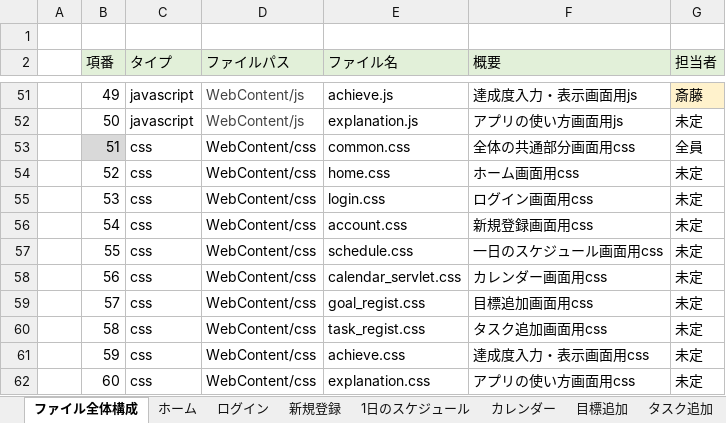
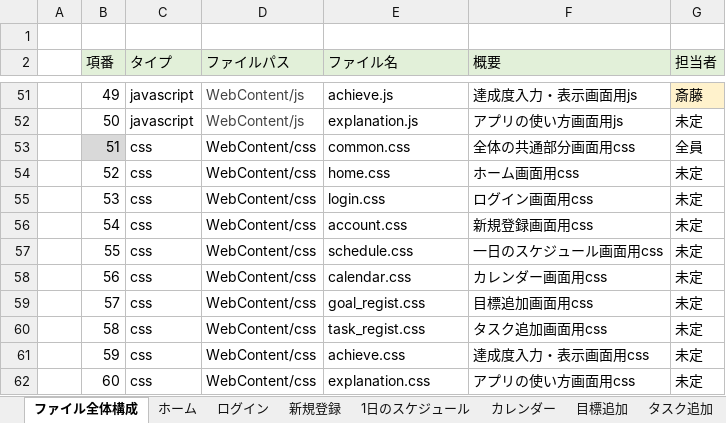
Before and after one commit to dojo2023/D-4, an Excel workbook: doc/D4_ドキュメント/05_ファイル構成一覧表_D4.xlsx, sheet ファイル全体構成, drawn as a sheet; only a part is shown, gaps mark what is left out; values as stored, in another font and other column widths than the file's, no borders; the diff names each change by its address in the sheet, - before the commit and + after, or states it on an @@ line.

```diff
--- a/doc/D4_ドキュメント/05_ファイル構成一覧表_D4.xlsx (sheet ファイル全体構成)
+++ b/doc/D4_ドキュメント/05_ファイル構成一覧表_D4.xlsx (sheet ファイル全体構成)
-E58 (ファイル名): calendar_servlet.css
+E58 (ファイル名): calendar.css
```
Also changed, not shown: 1 other file.
